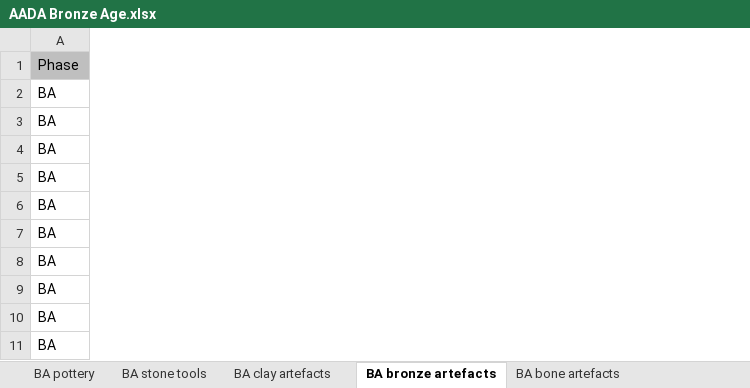
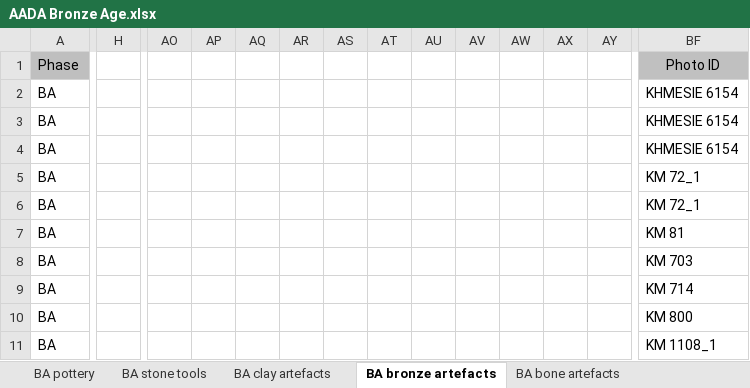
Before and after one commit to AADA-DATA/AADA-DATABase, an Excel workbook: AADA Bronze Age/AADA Bronze Age.xlsx, sheet BA bronze artefacts, drawn as a sheet; only a part is shown, gaps mark what is left out; values as stored, in another font and other column widths than the file's, no borders; the diff covers the shown part only; the diff names each change by its address in the sheet, - before the commit and + after, or states it on an @@ line.

Commit message:
Photo IDs Column Added

```diff
--- a/AADA Bronze Age/AADA Bronze Age.xlsx (sheet BA bronze artefacts)
+++ b/AADA Bronze Age/AADA Bronze Age.xlsx (sheet BA bronze artefacts)
+column H, empty
+column AO, empty
+column AP, empty
+column AQ, empty
+column AR, empty
+column AS, empty
+column AT, empty
+column AU, empty
+column AV, empty
+column AW, empty
+column AX, empty
+column AY, empty
+column BF (Photo ID), rows 2-11: KHMESIE 6154 | KHMESIE 6154 | KHMESIE 6154 | KM 72_1 | KM 72_1 | KM 81 | KM 703 | KM 714 | KM 800 | KM 1108_1
```
Also changed, not shown: 6 added columns elsewhere in this sheet, sheet BA wooden artefacts, sheet BA bone artefacts, sheet BA stone tools, sheet BA birch bark tar, sheet BA pottery, sheet BA clay artefacts.
